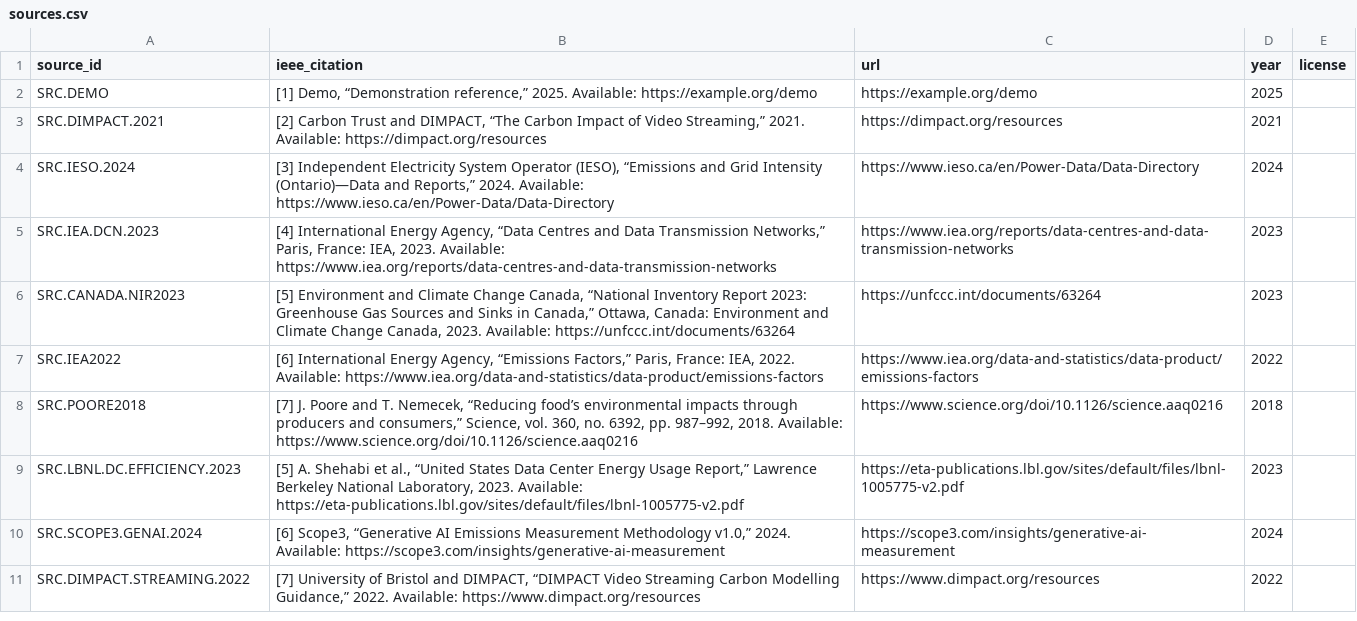
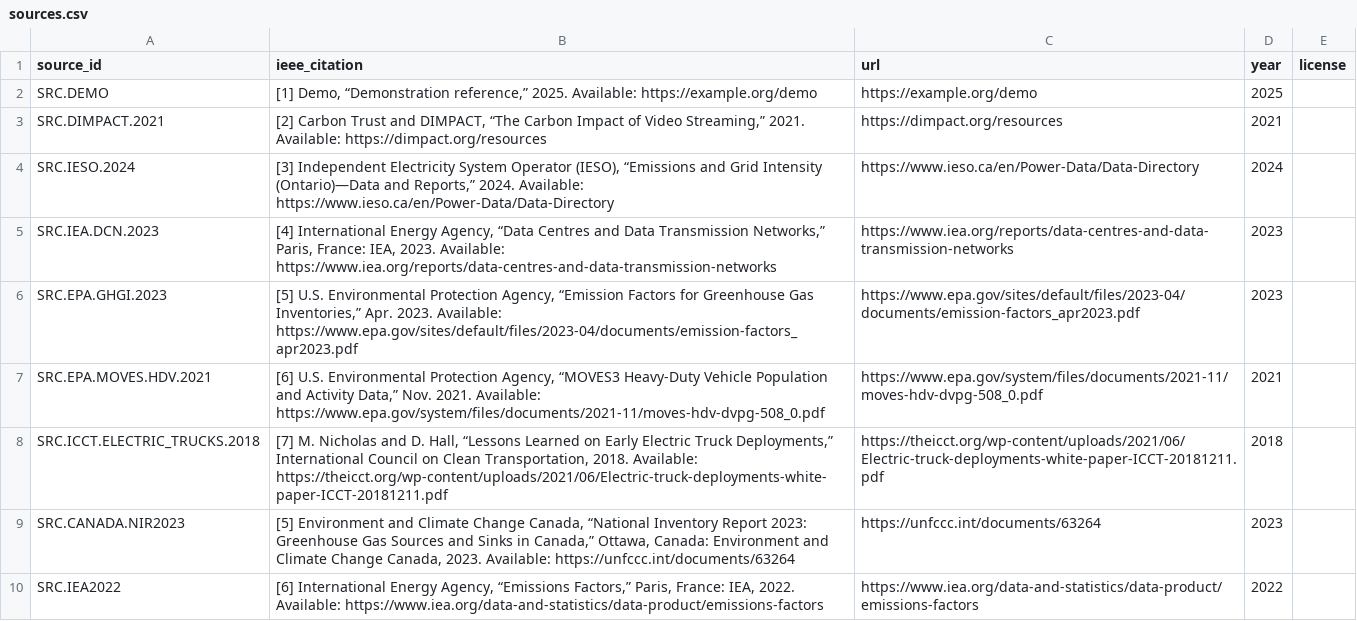
Before and after one commit to chrislyons/carbon-acx, a CSV file: data/sources.csv, drawn as a sheet; only a part is shown; the shorter side is filled out with more unchanged rows; the diff names each change by its address in the sheet, - before the commit and + after, or states it on an @@ line.

Commit message:
Add Class-6 truck emissions data and delivery assumptions

```diff
--- a/data/sources.csv
+++ b/data/sources.csv
+row 6: SRC.EPA.GHGI.2023 | [5] U.S. Environmental Protection Agency, “Emission Factors for Greenhouse Gas Inventories,” Apr. 2023. Available: https://www.epa.gov/sites/default/files/2023-04/documents/emission-factors_apr2023.pdf | https://www.epa.gov/sites/default/files/2023-04/documents/emission-factors_apr2023.pdf | 2023
+row 7: SRC.EPA.MOVES.HDV.2021 | [6] U.S. Environmental Protection Agency, “MOVES3 Heavy-Duty Vehicle Population and Activity Data,” Nov. 2021. Available: https://www.epa.gov/system/files/documents/2021-11/moves-hdv-dvpg-508_0.pdf | https://www.epa.gov/system/files/documents/2021-11/moves-hdv-dvpg-508_0.pdf | 2021
+row 8: SRC.ICCT.ELECTRIC_TRUCKS.2018 | [7] M. Nicholas and D. Hall, “Lessons Learned on Early Electric Truck Deployments,” International Council on Clean Transportation, 2018. Available: https://theicct.org/wp-content/uploads/2021/06/Electric-truck-deployments-white-paper-ICCT-20181211.pdf | https://theicct.org/wp-content/uploads/2021/06/Electric-truck-deployments-white-paper-ICCT-20181211.pdf | 2018
```
Also changed, not shown: data/emission_factors.csv, data/operations.csv, 4 other files.
